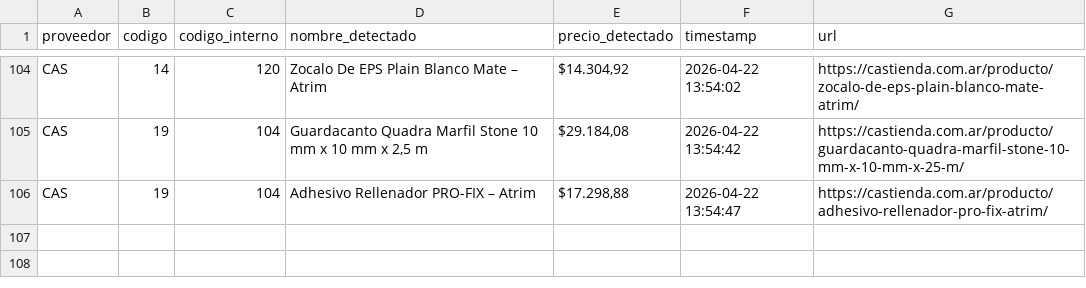
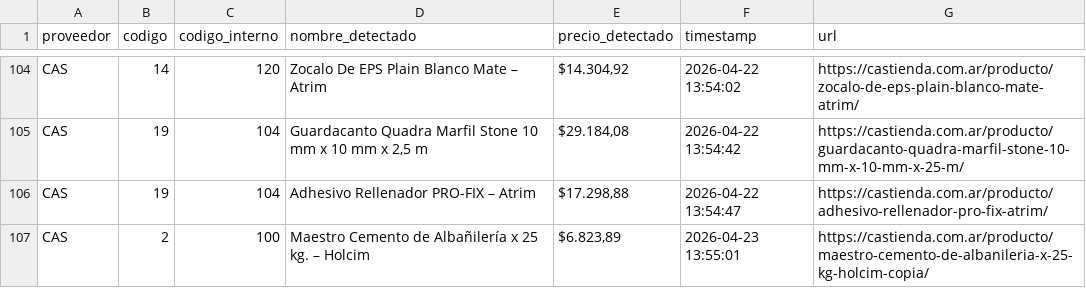
Before and after one commit to valentnluc/price_scrapper, a CSV file: precios_historicos.csv, drawn as a sheet; only a part is shown, gaps mark what is left out; the diff names each change by its address in the sheet, - before the commit and + after, or states it on an @@ line.

```diff
--- a/precios_historicos.csv
+++ b/precios_historicos.csv
+row 107: CAS | 2 | 100 | Maestro Cemento de Albañilería x 25 kg. – Holcim | $6.823,89 | 2026-04-23 13:55:01 | https://castienda.com.ar/producto/maestro-cemento-de-albanileria-x-25-kg-holcim-copia/
```
Also changed, not shown: errores.csv, url_status.csv, 1 other file.
